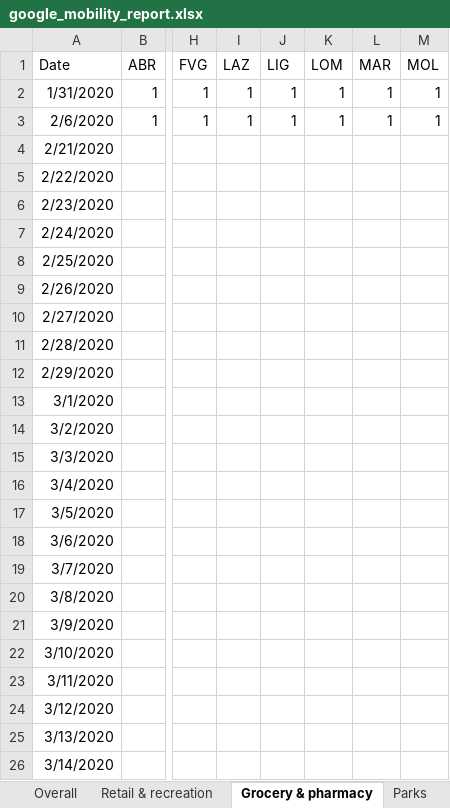
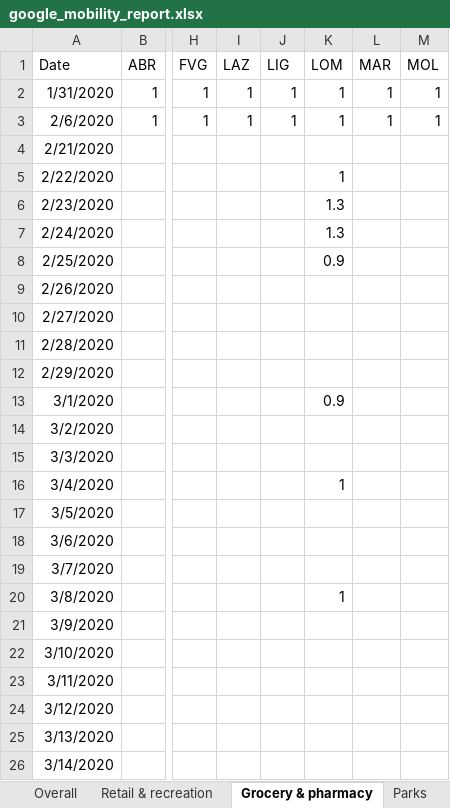
Before and after one commit to mikeweltevrede/master_thesis_corona, an Excel workbook: data/google_mobility_report.xlsx, sheet Grocery & pharmacy, drawn as a sheet; only a part is shown, gaps mark what is left out; values as stored, in another font and other column widths than the file's, no borders; the diff covers the shown part only; the diff names each change by its address in the sheet, - before the commit and + after, or states it on an @@ line.

```diff
--- a/data/google_mobility_report.xlsx (sheet Grocery & pharmacy)
+++ b/data/google_mobility_report.xlsx (sheet Grocery & pharmacy)
-K5 (LOM): (empty)
+K5 (LOM): 1
-K6:K7 (LOM): (empty)
+K6:K7 (LOM): 1.3
-K8 (LOM): (empty)
+K8 (LOM): 0.9
-K13 (LOM): (empty)
+K13 (LOM): 0.9
-K16 (LOM): (empty)
+K16 (LOM): 1
-K20 (LOM): (empty)
+K20 (LOM): 1
```
Also changed, not shown: 6 edited cells elsewhere in this sheet, sheet Parks, sheet Residential, sheet Retail & recreation, sheet Workplace.
